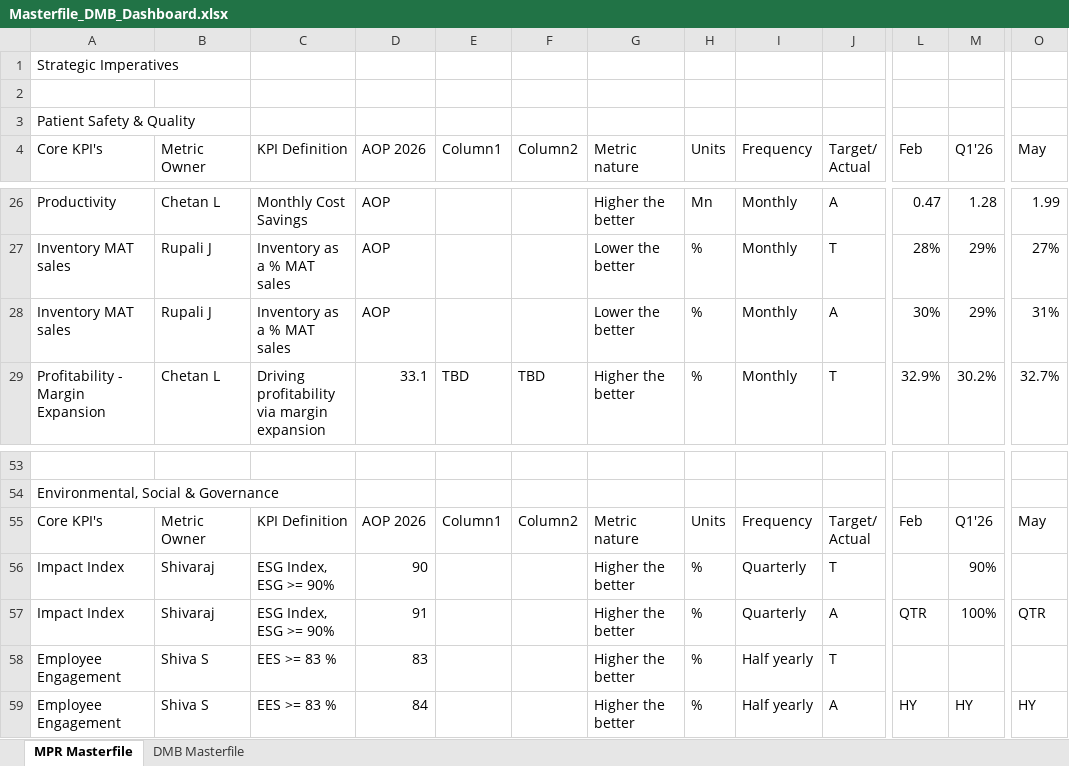
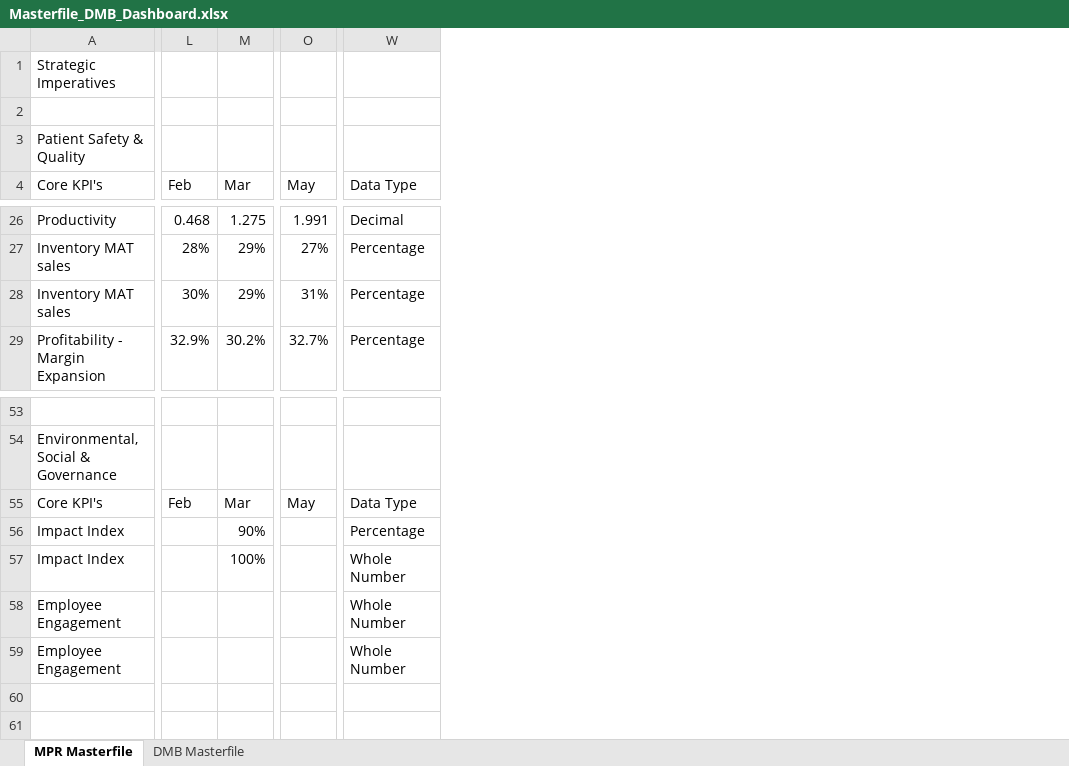
Before and after one commit to kavyabhardwajj30/DMB-Dashboard, an Excel workbook: data/Masterfile_DMB_Dashboard.xlsx, sheet MPR Masterfile, drawn as a sheet; only a part is shown, gaps mark what is left out; values as stored, in another font and other column widths than the file's, no cell formats; table styles not drawn; removed rows and columns are numbered as before the commit, all else as after; ↵ is a line break in a cell; the diff covers the shown part only; the diff names each change by its address in the sheet, - before the commit and + after, or states it on an @@ line.

```diff
--- a/data/Masterfile_DMB_Dashboard.xlsx (sheet MPR Masterfile)
+++ b/data/Masterfile_DMB_Dashboard.xlsx (sheet MPR Masterfile)
@@ column B (Metric Owner) hidden, rows 26-29: Chetan L | Rupali J | Rupali J | Chetan L; rows 55-59: Metric Owner | Shivaraj | Shivaraj | Shiva S | Shiva S @@
@@ column C (KPI Definition) hidden, rows 26-29: Monthly Cost Savings | Inventory as a % MAT sales | Inventory as a % MAT sales | Driving profitability via margin expansion; rows 55-59: KPI Definition | ESG Index, ESG >= 90% | ESG Index, ESG >= 90% | EES >= 83 % | EES >= 83 % @@
@@ column D (AOP 2026) hidden, rows 26-29: AOP | AOP | AOP | 33.1; rows 55-59: AOP 2026 | 90 | 91 | 83 | 84 @@
@@ column E (Column1) hidden, row 29: TBD; row 55: Column1 @@
@@ column F (Column2) hidden, row 29: TBD; row 55: Column2 @@
@@ column G (Metric nature) hidden, rows 26-29: Higher the better | Lower the better | Lower the better | Higher the better; rows 55-59: Metric nature | Higher the better | Higher the better | Higher the better | Higher the better @@
@@ column H (Units) hidden, rows 26-29: Mn | % | % | %; rows 55-59: Units | % | % | % | % @@
@@ column I (Frequency) hidden, rows 26-29: all Monthly; rows 55-59: Frequency | Quarterly | Quarterly | Half yearly | Half yearly @@
@@ column J (Target/ Actual) hidden, rows 26-29: A | T | A | T; rows 55-59: Target/ ↵ Actual | T | A | T | A @@
+column W (Data Type), rows 26-29: Decimal | Percentage | Percentage | Percentage; rows 55-59: Data Type | Percentage | Whole Number | Whole Number | Whole Number
-M4: Q1'26
+M4: Mar
-L26 (Feb): 0.47
+L26 (Feb): 0.468
-M26 (Mar): 1.28
+M26 (Mar): 1.275
-O26 (May): 1.99
+O26 (May): 1.991
-M55 (Mar): Q1'26
+M55 (Mar): Mar
-L57 (Feb): QTR
+L57 (Feb): (empty)
-O57 (May): QTR
+O57 (May): (empty)
-L59 (Feb): HY
+L59 (Feb): (empty)
-M59 (Mar): HY
+M59 (Mar): (empty)
-O59 (May): HY
+O59 (May): (empty)
```
Also changed, not shown: 14 added rows, 14 removed rows, 1 moved row and 30 edited cells elsewhere in this sheet, sheet DMB Masterfile, cell formats, hidden cells, 8 other files.
